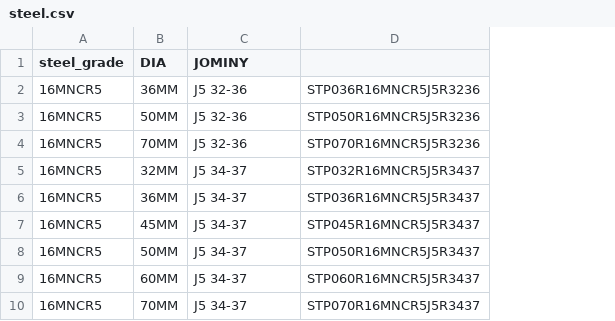
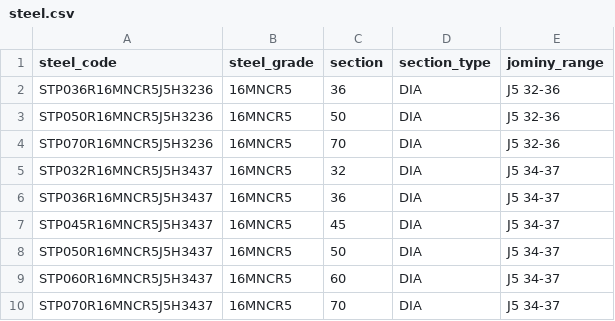
Before and after one commit to ankurhim/intellidyn, a CSV file: steel.csv, drawn as a sheet; only a part is shown; removed rows and columns are numbered as before the commit, all else as after; the diff names each change by its address in the sheet, - before the commit and + after, or states it on an @@ line.

```diff
--- a/steel.csv
+++ b/steel.csv
+column A (steel_code), rows 2-10: STP036R16MNCR5J5H3236 | STP050R16MNCR5J5H3236 | STP070R16MNCR5J5H3236 | STP032R16MNCR5J5H3437 | STP036R16MNCR5J5H3437 | STP045R16MNCR5J5H3437 | STP050R16MNCR5J5H3437 | STP060R16MNCR5J5H3437 | STP070R16MNCR5J5H3437
-column B (DIA), rows 2-10: 36MM | 50MM | 70MM | 32MM | 36MM | 45MM | 50MM | 60MM | 70MM
+column C (section), rows 2-10: 36 | 50 | 70 | 32 | 36 | 45 | 50 | 60 | 70
+column D (section_type), rows 2-10: all DIA
-column D, rows 2-10: STP036R16MNCR5J5R3236 | STP050R16MNCR5J5R3236 | STP070R16MNCR5J5R3236 | STP032R16MNCR5J5R3437 | STP036R16MNCR5J5R3437 | STP045R16MNCR5J5R3437 | STP050R16MNCR5J5R3437 | STP060R16MNCR5J5R3437 | STP070R16MNCR5J5R3437
-E1: JOMINY
+E1: jominy_range
```
Also changed, not shown: 8 other files.
